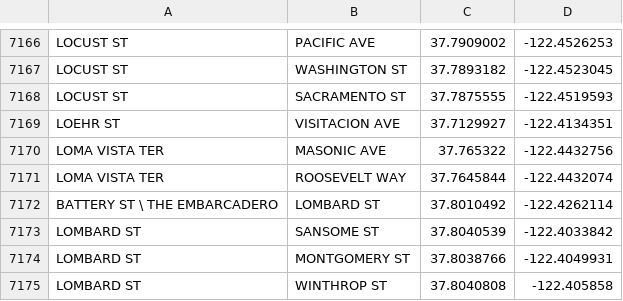
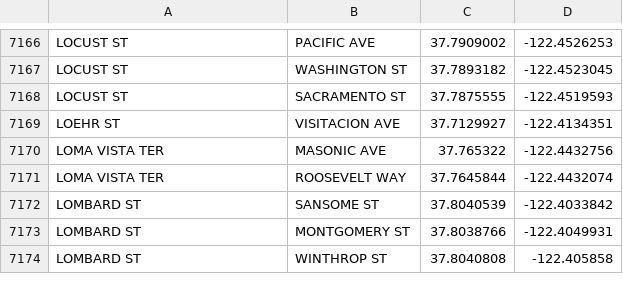
Before and after one commit to ankmathur96/markov-maps, a CSV file: intersection_data.csv, drawn as a sheet; only a part is shown, gaps mark what is left out; the diff names each change by its address in the sheet, - before the commit and + after, or states it on an @@ line.

```diff
--- a/intersection_data.csv
+++ b/intersection_data.csv
-row 7172: BATTERY ST \ THE EMBARCADERO | LOMBARD ST | 37.8010492 | -122.4262114
```
Also changed, not shown: 1 other file.
